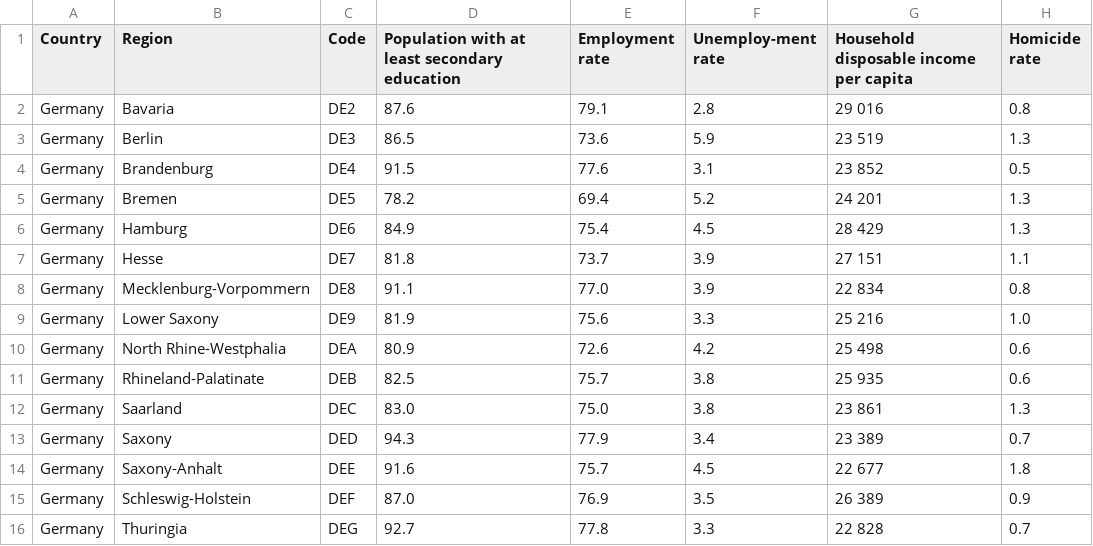
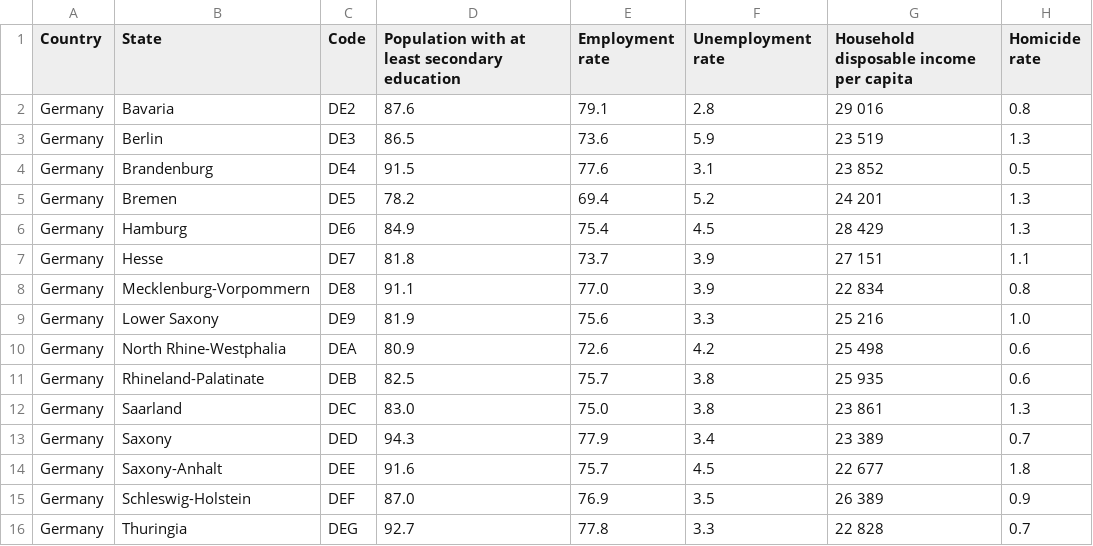
Before and after one commit to ANikfarjam/Germany-City-Plus-Kmean-Clustering-ML-Learing-and-Rulebase-AI, a CSV file: DATA/Sean data - help/Cultural/germany_states_indicators_percentages_other.csv, drawn as a sheet; only a part is shown; the diff names each change by its address in the sheet, - before the commit and + after, or states it on an @@ line.

Commit message:
Social Indicators Chloropleths
heck yeah

```diff
--- a/DATA/Sean data - help/Cultural/germany_states_indicators_percentages_other.csv
+++ b/DATA/Sean data - help/Cultural/germany_states_indicators_percentages_other.csv
-B1: Region
+B1: State
-F1: Unemploy-ment rate
+F1: Unemployment rate
```
Also changed, not shown: 3 other files.
